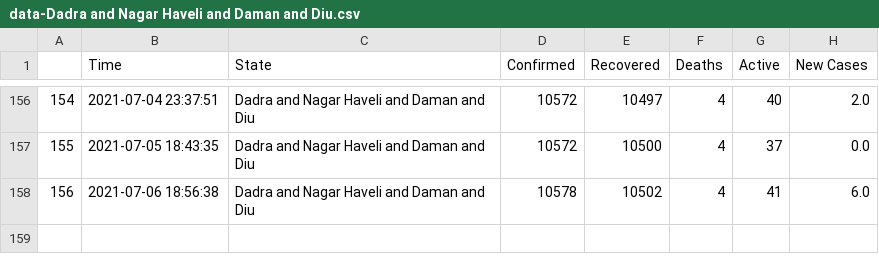
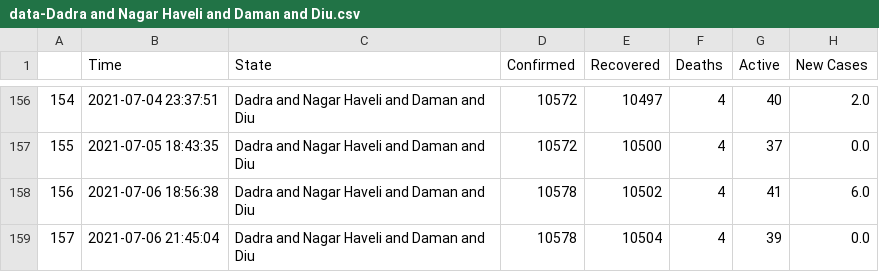
Before and after one commit to dakkshesh07/covid19_data-india-DERP, a CSV file: Dadra and Nagar Haveli and Daman and Diu/data-Dadra and Nagar Haveli and Daman and Diu.csv, drawn as a sheet; only a part is shown, gaps mark what is left out.

Commit message:
Dadra and Nagar Haveli and Daman and Diu: upload updated datasets, fetched on 2021-07-06 21:45:04

```diff
--- a/Dadra and Nagar Haveli and Daman and Diu/data-Dadra and Nagar Haveli and Daman and Diu.csv
+++ b/Dadra and Nagar Haveli and Daman and Diu/data-Dadra and Nagar Haveli and Daman and Diu.csv
@@ -158 +158,2 @@
 156,2021-07-06 18:56:38,Dadra and Nagar Haveli and Daman and Diu,10578,10502,4,41,6.0
+157,2021-07-06 21:45:04,Dadra and Nagar Haveli and Daman and Diu,10578,10504,4,39,0.0
```
